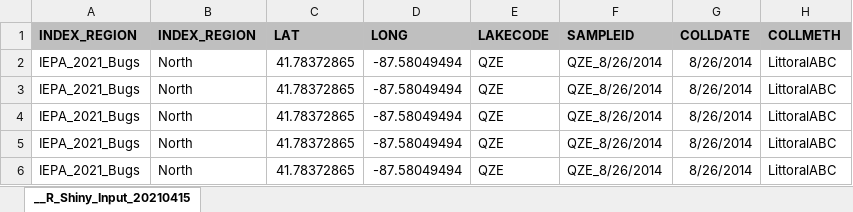
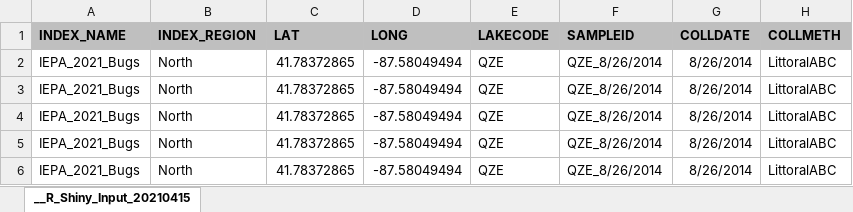
Before and after one commit to Blocktt/IDEMmIBItools, an Excel workbook: inst/shiny-examples/IEPAtools/Examples/IBI_input_LittoralABC_20210415.xlsx, sheet __R_Shiny_Input_20210415, drawn as a sheet; only a part is shown; values as stored, in another font and other column widths than the file's, no borders; the diff names each change by its address in the sheet, - before the commit and + after, or states it on an @@ line.

Commit message:
v0.1.0.900
Updated code to match version, built package, and will publish to shinyapps.io

```diff
--- a/inst/shiny-examples/IEPAtools/Examples/IBI_input_LittoralABC_20210415.xlsx (sheet __R_Shiny_Input_20210415)
+++ b/inst/shiny-examples/IEPAtools/Examples/IBI_input_LittoralABC_20210415.xlsx (sheet __R_Shiny_Input_20210415)
-A1: INDEX_REGION
+A1: INDEX_NAME
```
Also changed, not shown: 23 other files.
